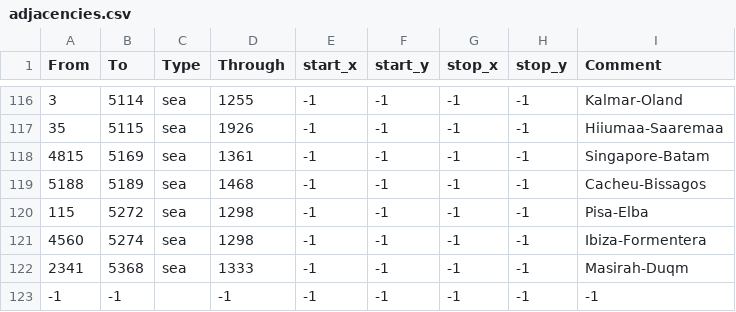
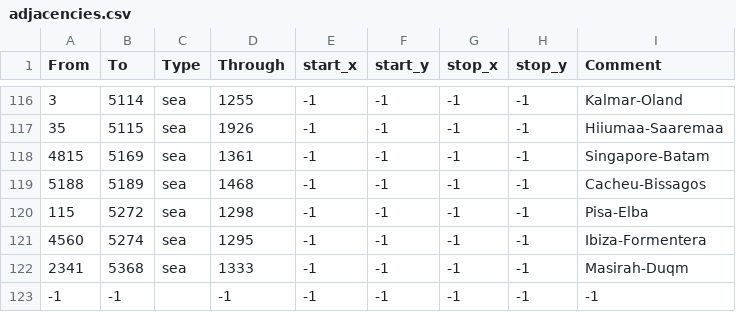
Before and after one commit to claivin/MoreReligions, a CSV file: map/adjacencies.csv, drawn as a sheet; only a part is shown, gaps mark what is left out.

```diff
--- a/map/adjacencies.csv
+++ b/map/adjacencies.csv
@@ -120,3 +120,3 @@ From;To;Type;Through;start_x;start_y;stop_x;stop_y;Comment
 115;5272;sea;1298;-1;-1;-1;-1;Pisa-Elba
-4560;5274;sea;1298;-1;-1;-1;-1;Ibiza-Formentera
+4560;5274;sea;1295;-1;-1;-1;-1;Ibiza-Formentera
 2341;5368;sea;1333;-1;-1;-1;-1;Masirah-Duqm
```
Also changed, not shown: 4 other files.
